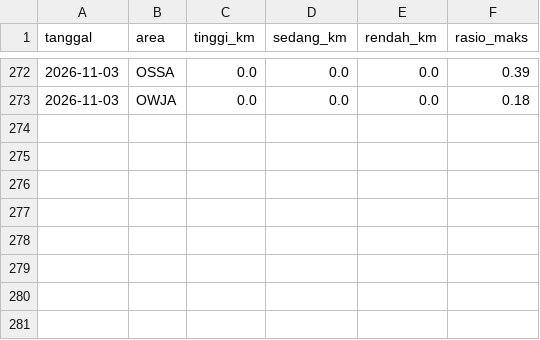
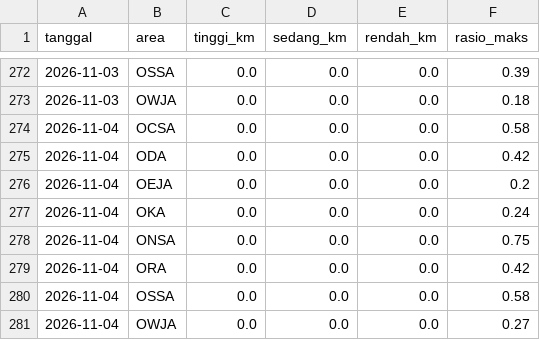
Before and after one commit to safetylineStream/safetylineStream-Dashboard-Pantauan-Lingkungan-Area-Kerja-Pertagas, a CSV file: data/lhasa/riwayat.csv, drawn as a sheet; only a part is shown, gaps mark what is left out; the diff names each change by its address in the sheet, - before the commit and + after, or states it on an @@ line.

```diff
--- a/data/lhasa/riwayat.csv
+++ b/data/lhasa/riwayat.csv
+row 274: 2026-11-04 | OCSA | 0.0 | 0.0 | 0.0 | 0.58
+row 275: 2026-11-04 | ODA | 0.0 | 0.0 | 0.0 | 0.42
+row 276: 2026-11-04 | OEJA | 0.0 | 0.0 | 0.0 | 0.2
+row 277: 2026-11-04 | OKA | 0.0 | 0.0 | 0.0 | 0.24
+row 278: 2026-11-04 | ONSA | 0.0 | 0.0 | 0.0 | 0.75
+row 279: 2026-11-04 | ORA | 0.0 | 0.0 | 0.0 | 0.42
+row 280: 2026-11-04 | OSSA | 0.0 | 0.0 | 0.0 | 0.58
+row 281: 2026-11-04 | OWJA | 0.0 | 0.0 | 0.0 | 0.27
```
Also changed, not shown: 1 other file.
